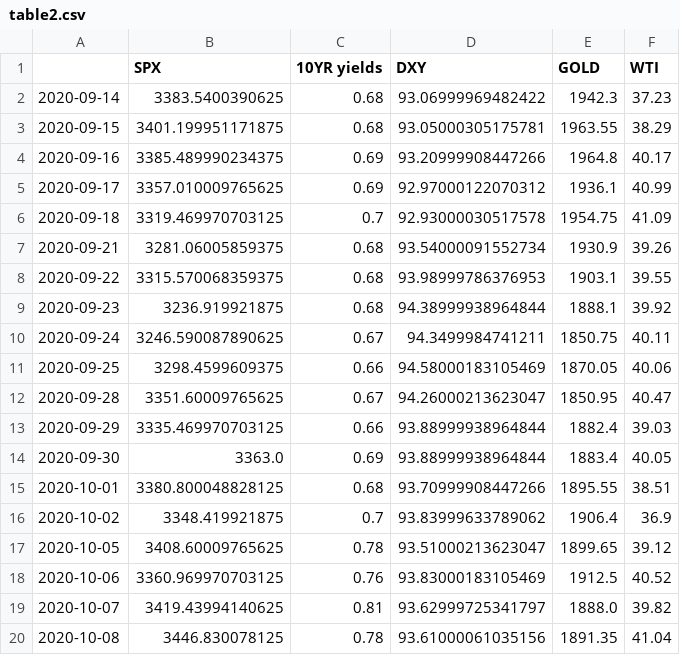
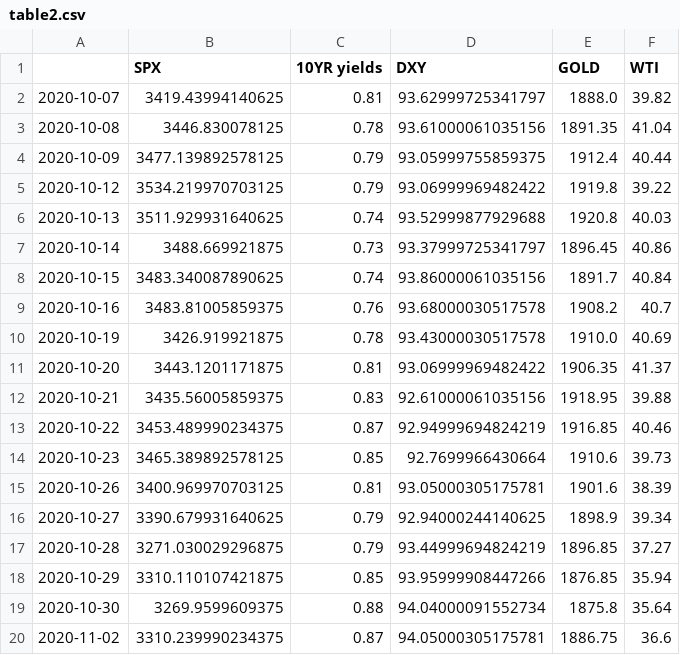
Before and after one commit to ianyu93/aasystem-app, a CSV file: prediction/table2.csv, drawn as a sheet; only a part is shown; the shorter side is filled out with more unchanged rows.

```diff
--- a/prediction/table2.csv
+++ b/prediction/table2.csv
@@ -1,19 +1,2 @@
 ,SPX,10YR yields,DXY,GOLD,WTI
-2020-09-14,3383.5400390625,0.68,93.06999969482422,1942.3,37.23
-2020-09-15,3401.199951171875,0.68,93.05000305175781,1963.55,38.29
-2020-09-16,3385.489990234375,0.69,93.20999908447266,1964.8,40.17
-2020-09-17,3357.010009765625,0.69,92.97000122070312,1936.1,40.99
-2020-09-18,3319.469970703125,0.7,92.93000030517578,1954.75,41.09
-2020-09-21,3281.06005859375,0.68,93.54000091552734,1930.9,39.26
-2020-09-22,3315.570068359375,0.68,93.98999786376953,1903.1,39.55
-2020-09-23,3236.919921875,0.68,94.38999938964844,1888.1,39.92
-2020-09-24,3246.590087890625,0.67,94.3499984741211,1850.75,40.11
-2020-09-25,3298.4599609375,0.66,94.58000183105469,1870.05,40.06
-2020-09-28,3351.60009765625,0.67,94.26000213623047,1850.95,40.47
-2020-09-29,3335.469970703125,0.66,93.88999938964844,1882.4,39.03
-2020-09-30,3363.0,0.69,93.88999938964844,1883.4,40.05
-2020-10-01,3380.800048828125,0.68,93.70999908447266,1895.55,38.51
-2020-10-02,3348.419921875,0.7,93.83999633789062,1906.4,36.9
-2020-10-05,3408.60009765625,0.78,93.51000213623047,1899.65,39.12
-2020-10-06,3360.969970703125,0.76,93.83000183105469,1912.5,40.52
 2020-10-07,3419.43994140625,0.81,93.62999725341797,1888.0,39.82
```
Also changed, not shown: prediction/table.csv, 1 other file.
